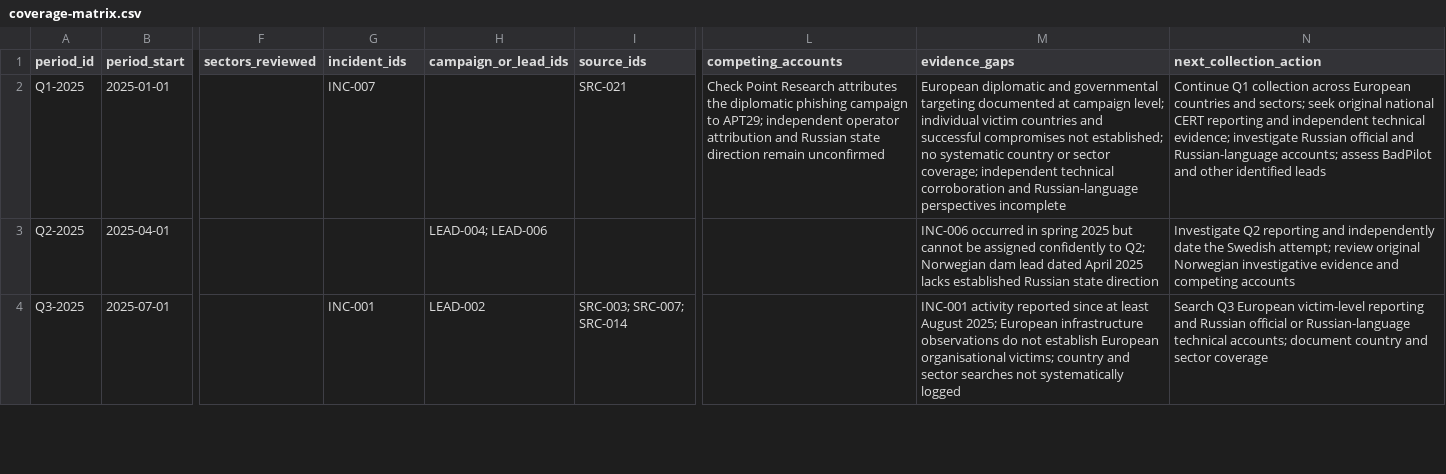
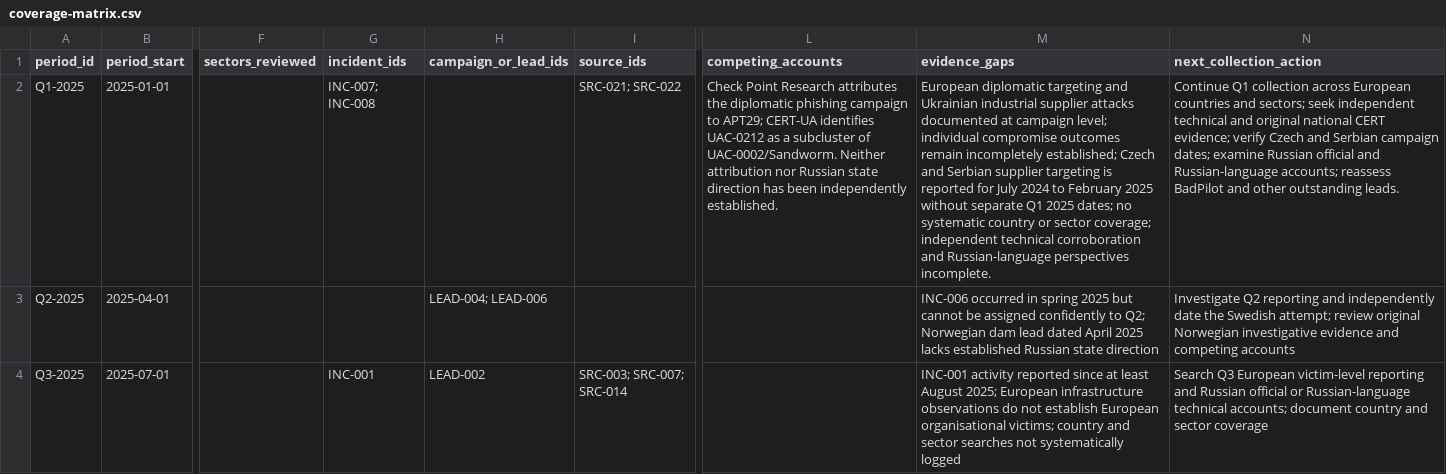
Before and after one commit to jcharcenko/russian-cyber-threat-assessment-2025-2026, a CSV file: research/coverage-matrix.csv, drawn as a sheet; only a part is shown, gaps mark what is left out; the diff names each change by its address in the sheet, - before the commit and + after, or states it on an @@ line.

Commit message:
research: update Q1 2025 coverage with UAC-0212 campaign

```diff
--- a/research/coverage-matrix.csv
+++ b/research/coverage-matrix.csv
-G2 (incident_ids): INC-007
+G2 (incident_ids): INC-007; INC-008
-I2 (source_ids): SRC-021
+I2 (source_ids): SRC-021; SRC-022
-L2 (competing_accounts): …to APT29; independent operator attribution and Russian state direction remain unconfirmed
+L2 (competing_accounts): …to APT29; CERT-UA identifies UAC-0212 as a subcluster of UAC-0002/Sandworm. Neither attribution nor Russian state direction has been independently established.
-M2 (evidence_gaps): European diplomatic and governmental targeting documented at campaign level; individual victim countries and successful compromises not established; no systematic country or sector coverage; independent technical corroboration and Russian-language perspectives incomplete
+M2 (evidence_gaps): European diplomatic targeting and Ukrainian industrial supplier attacks documented at campaign level; individual compromise outcomes remain incompletely established; Czech and Serbian supplier targeting is reported for July 2024 to February 2025 without separate Q1 2025 dates; no systematic country or sector coverage; independent technical corroboration and Russian-language perspectives incomplete.
-N2 (next_collection_action): …sectors; seek original national CERT reporting and independent technical evidence; investigate Russian official and Russian-language accounts; assess BadPilot and other identified leads
+N2 (next_collection_action): …sectors; seek independent technical and original national CERT evidence; verify Czech and Serbian campaign dates; examine Russian official and Russian-language accounts; reassess BadPilot and other outstanding leads.
```
